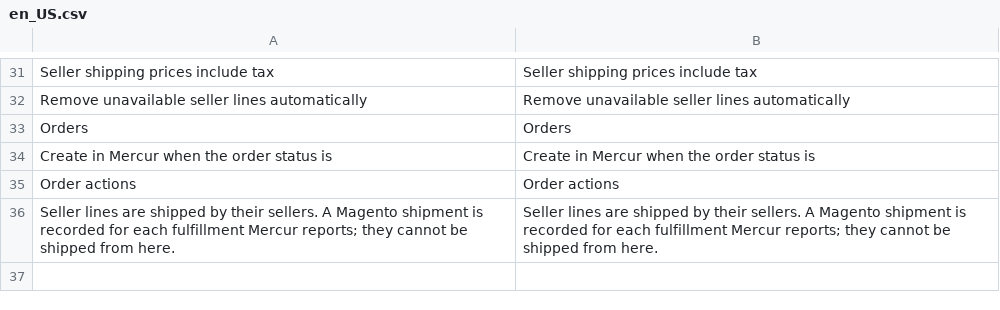
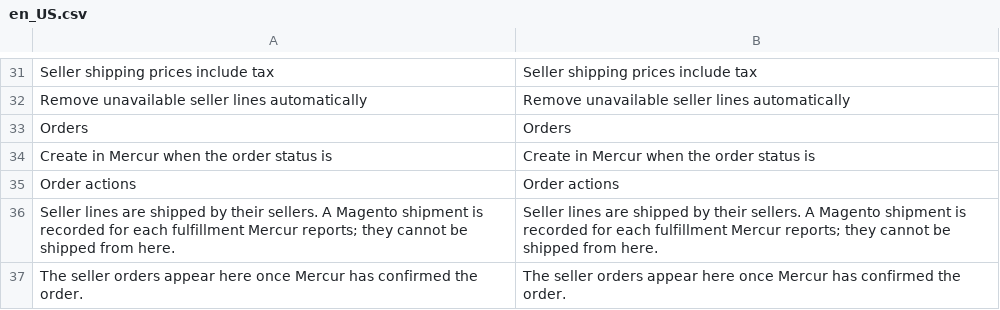
Before and after one commit to mercurjs/magento2-connector, a CSV file: Connector/i18n/en_US.csv, drawn as a sheet; only a part is shown, gaps mark what is left out.

Commit message:
fix(connector): link order items to their seller orders when the order is placed
The order group returned at cart completion carries no child orders, and
the admin group lists them without a seller, so no order item was ever
linked to its seller order and every later fulfillment, shipment or
status update was dropped as an unknown seller order. The child orders
are now read from the group and each one's seller from the order itself.
The admin Marketplace section also shows up as soon as an order has
seller lines, with the shipping notice.

```diff
--- a/Connector/i18n/en_US.csv
+++ b/Connector/i18n/en_US.csv
@@ -36 +36,2 @@
 "Seller lines are shipped by their sellers. A Magento shipment is recorded for each fulfillment Mercur reports; they cannot be shipped from here.","Seller lines are shipped by their sellers. A Magento shipment is recorded for each fulfillment Mercur reports; they cannot be shipped from here."
+"The seller orders appear here once Mercur has confirmed the order.","The seller orders appear here once Mercur has confirmed the order."
```
Also changed, not shown: 7 other files.
